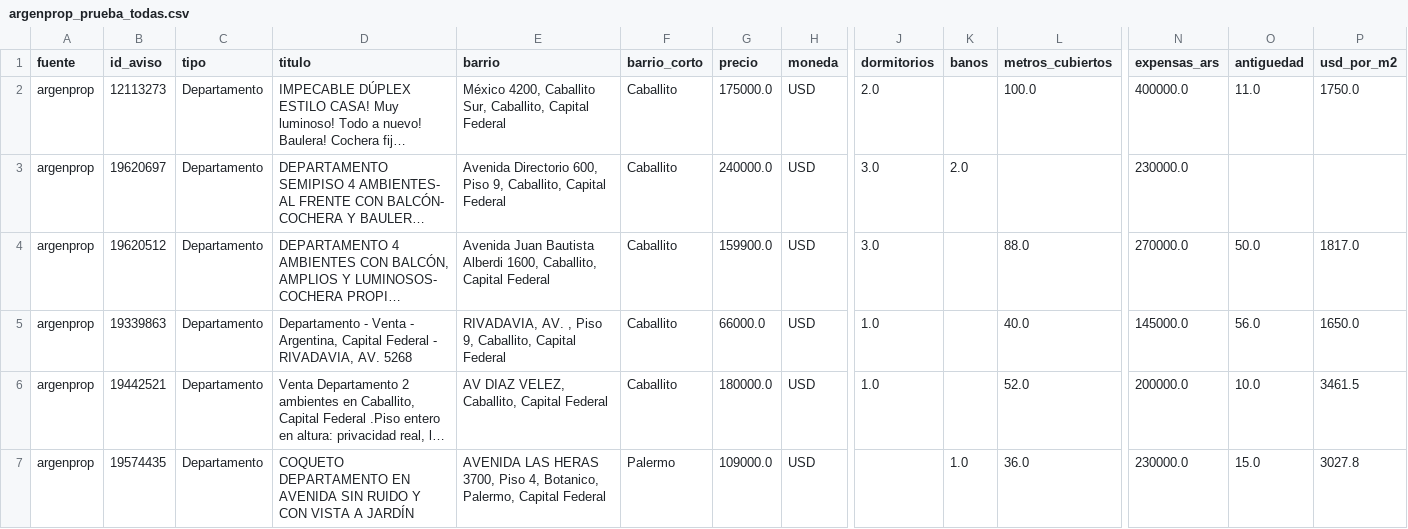
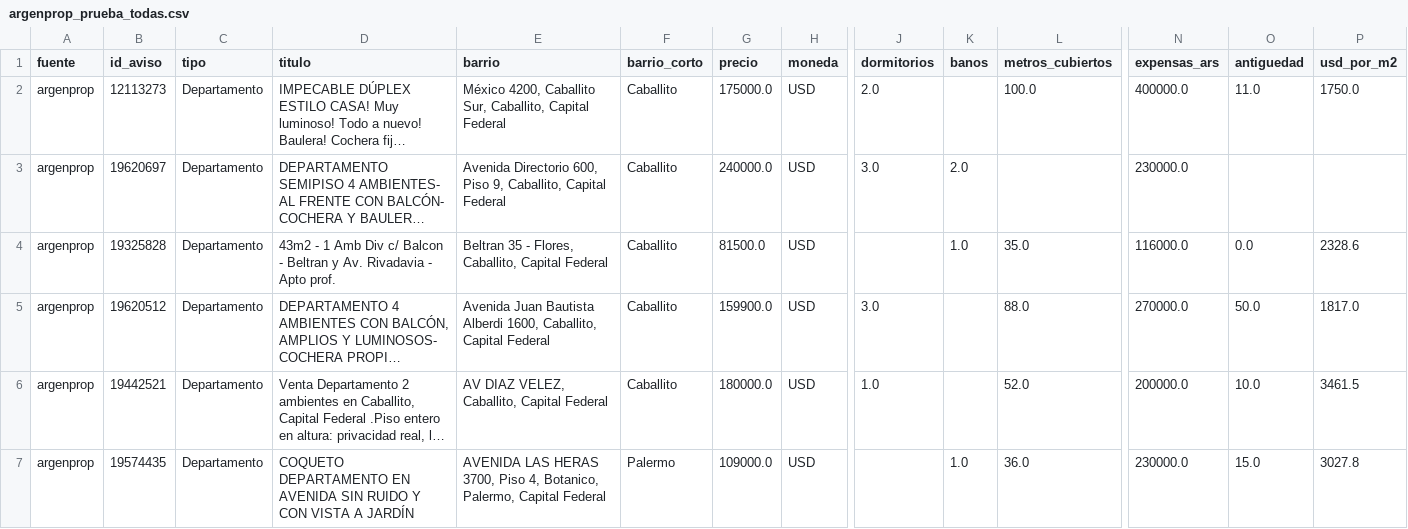
Before and after one commit to nicolaskank-arch/buscador-propiedades-caba, a CSV file: argenprop_prueba_todas.csv, drawn as a sheet; only a part is shown, gaps mark what is left out; long unchanged cells end in …; removed rows and columns are numbered as before the commit, all else as after; rows hold the shown columns only; the diff covers the shown part only; the diff names each change by its address in the sheet, - before the commit and + after, or states it on an @@ line.

```diff
--- a/argenprop_prueba_todas.csv
+++ b/argenprop_prueba_todas.csv
+row 4: argenprop | 19325828 | Departamento | 43m2 - 1 Amb Div c/ Balcon - Beltran y Av. Rivadavia - Apto prof. | Beltran 35 - Flores, Caballito, Capital Federal | Caballito | 81500.0 | USD |  | 1.0 | 35.0 | 116000.0 | 0.0 | 2328.6
-row 5: argenprop | 19339863 | Departamento | Departamento - Venta - Argentina, Capital Federal - RIVADAVIA, AV. 5268 | RIVADAVIA, AV. , Piso 9, Caballito, Capital Federal | Caballito | 66000.0 | USD | 1.0 |  | 40.0 | 145000.0 | 56.0 | 1650.0
```
Also changed, not shown: 1 added row, 1 removed row and 1 moved row elsewhere in this file, argenprop_prueba.csv.
